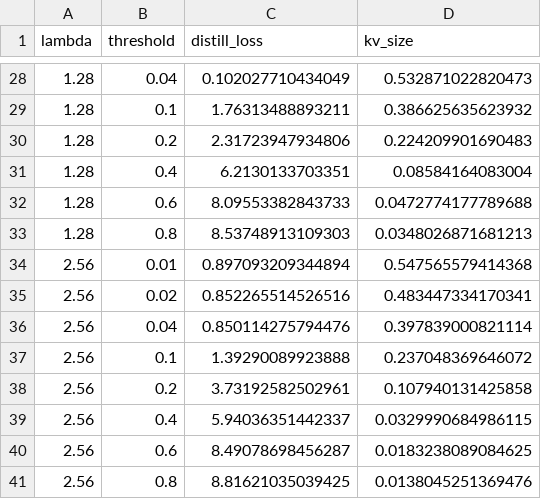
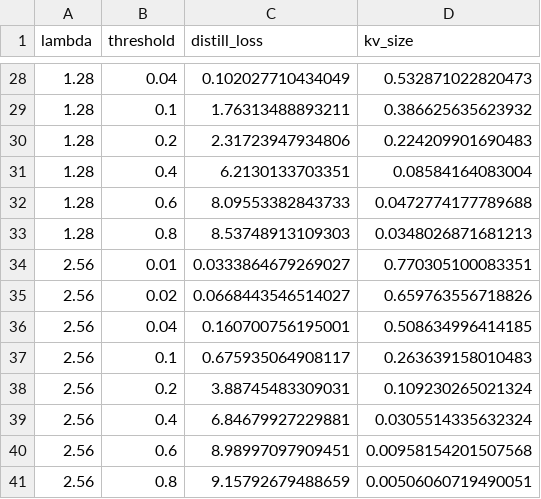
Before and after one commit to lashhw/llama-sparse-figures, a CSV file: data/threshold_local1.csv, drawn as a sheet; only a part is shown, gaps mark what is left out.

Commit message:
update threshold_local1 data

```diff
--- a/data/threshold_local1.csv
+++ b/data/threshold_local1.csv
@@ -33,9 +33,9 @@ lambda,threshold,distill_loss,kv_size
 1.28,0.8,8.53748913109303,0.0348026871681213
-2.56,0.01,0.897093209344894,0.547565579414368
-2.56,0.02,0.852265514526516,0.483447334170341
-2.56,0.04,0.850114275794476,0.397839000821114
-2.56,0.1,1.39290089923888,0.237048369646072
-2.56,0.2,3.73192582502961,0.107940131425858
-2.56,0.4,5.94036351442337,0.0329990684986115
-2.56,0.6,8.49078698456287,0.0183238089084625
-2.56,0.8,8.81621035039425,0.0138045251369476
+2.56,0.01,0.0333864679269027,0.770305100083351
+2.56,0.02,0.0668443546514027,0.659763556718826
+2.56,0.04,0.160700756195001,0.508634996414185
+2.56,0.1,0.675935064908117,0.263639158010483
+2.56,0.2,3.88745483309031,0.109230265021324
+2.56,0.4,6.84679927229881,0.0305514335632324
+2.56,0.6,8.98997097909451,0.00958154201507568
+2.56,0.8,9.15792679488659,0.00506060719490051
```
